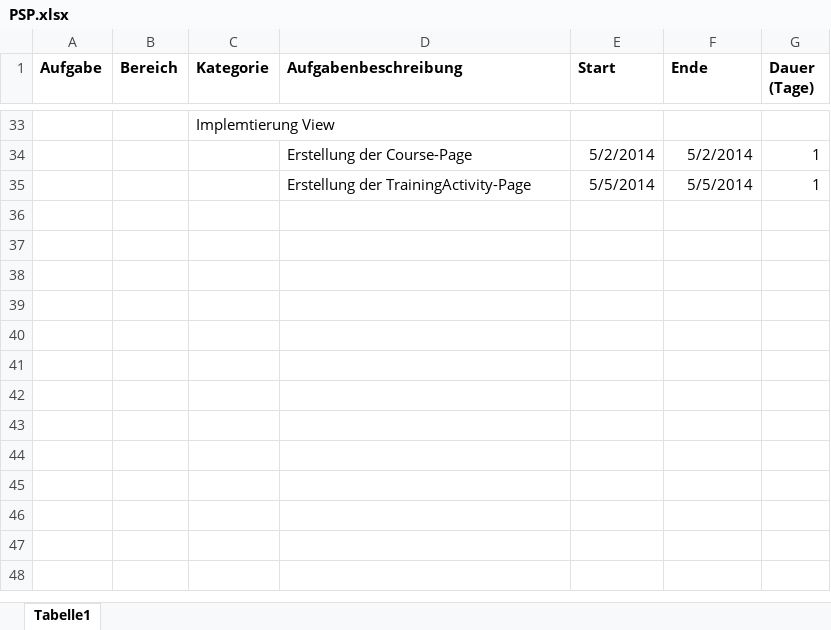
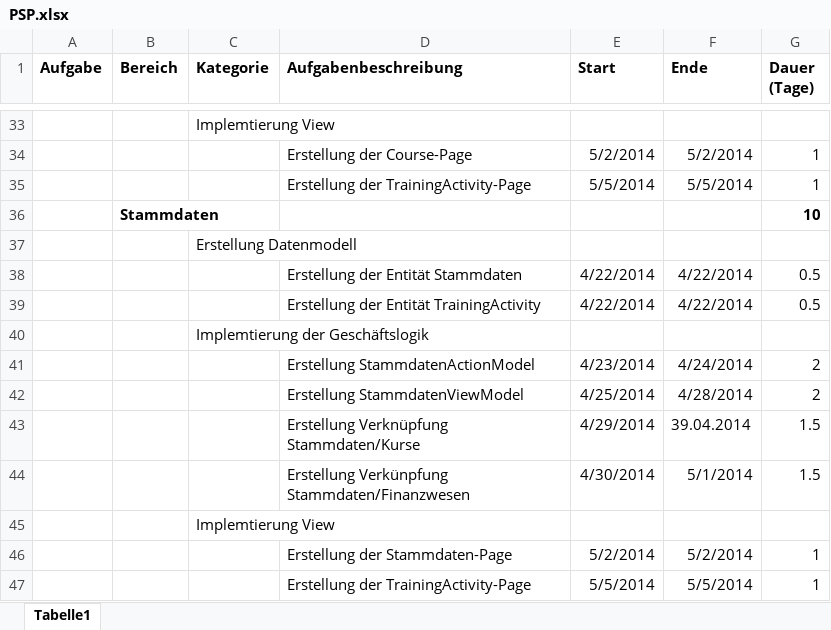
Before and after one commit to bboecherer/SailingSchoolManagerWPF, an Excel workbook: Docs/Angebot/PSP.xlsx, sheet Tabelle1, drawn as a sheet; only a part is shown, gaps mark what is left out; values as stored, in another font and other column widths than the file's, no borders; the diff names each change by its address in the sheet, - before the commit and + after, or states it on an @@ line.

Commit message:
PSP

```diff
--- a/Docs/Angebot/PSP.xlsx (sheet Tabelle1)
+++ b/Docs/Angebot/PSP.xlsx (sheet Tabelle1)
+row 36:  | Stammdaten |  |  |  |  | 10
+row 37:  |  | Erstellung Datenmodell
+row 38:  |  |  | Erstellung der Entität Stammdaten | 4/22/2014 | 4/22/2014 | 0.5
+row 39:  |  |  | Erstellung der Entität TrainingActivity | 4/22/2014 | 4/22/2014 | 0.5
+row 40:  |  | Implemtierung der Geschäftslogik
+row 41:  |  |  | Erstellung StammdatenActionModel | 4/23/2014 | 4/24/2014 | 2
+row 42:  |  |  | Erstellung StammdatenViewModel | 4/25/2014 | 4/28/2014 | 2
+row 43:  |  |  | Erstellung Verknüpfung Stammdaten/Kurse | 4/29/2014 | 39.04.2014 | 1.5
+row 44:  |  |  | Erstellung Verkünpfung Stammdaten/Finanzwesen | 4/30/2014 | 5/1/2014 | 1.5
+row 45:  |  | Implemtierung View
+row 46:  |  |  | Erstellung der Stammdaten-Page | 5/2/2014 | 5/2/2014 | 1
+row 47:  |  |  | Erstellung der TrainingActivity-Page | 5/5/2014 | 5/5/2014 | 1
```
